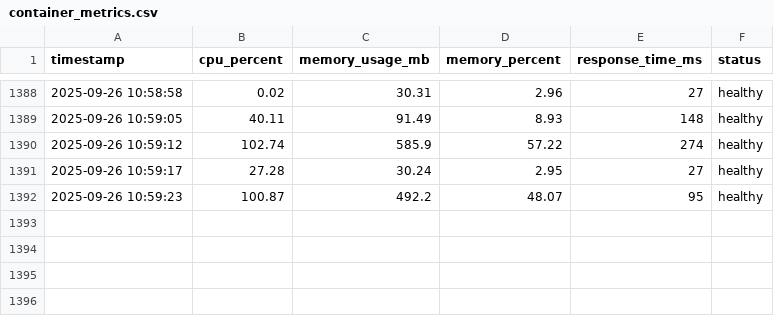
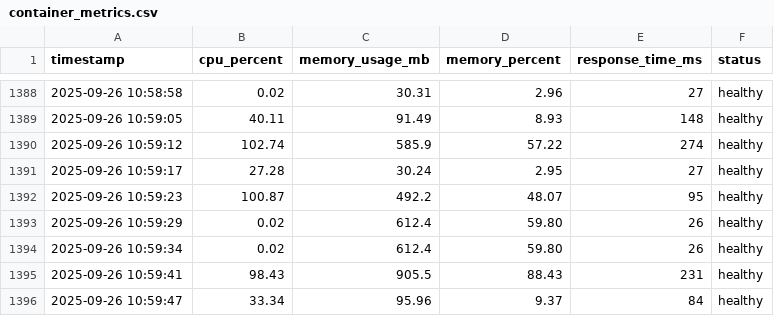
Before and after one commit to desalehemant87/Bootcamp, a CSV file: Class5_Docker-Compose/assignment/Assignment1/logs/container_metrics.csv, drawn as a sheet; only a part is shown, gaps mark what is left out.

```diff
--- a/Class5_Docker-Compose/assignment/Assignment1/logs/container_metrics.csv
+++ b/Class5_Docker-Compose/assignment/Assignment1/logs/container_metrics.csv
@@ -1392 +1392,5 @@ timestamp,cpu_percent,memory_usage_mb,memory_percent,response_time_ms,status
 2025-09-26 10:59:23,100.87,492.2,48.07,95,healthy
+2025-09-26 10:59:29,0.02,612.4,59.80,26,healthy
+2025-09-26 10:59:34,0.02,612.4,59.80,26,healthy
+2025-09-26 10:59:41,98.43,905.5,88.43,231,healthy
+2025-09-26 10:59:47,33.34,95.96,9.37,84,healthy
```
Also changed, not shown: 1 other file.
